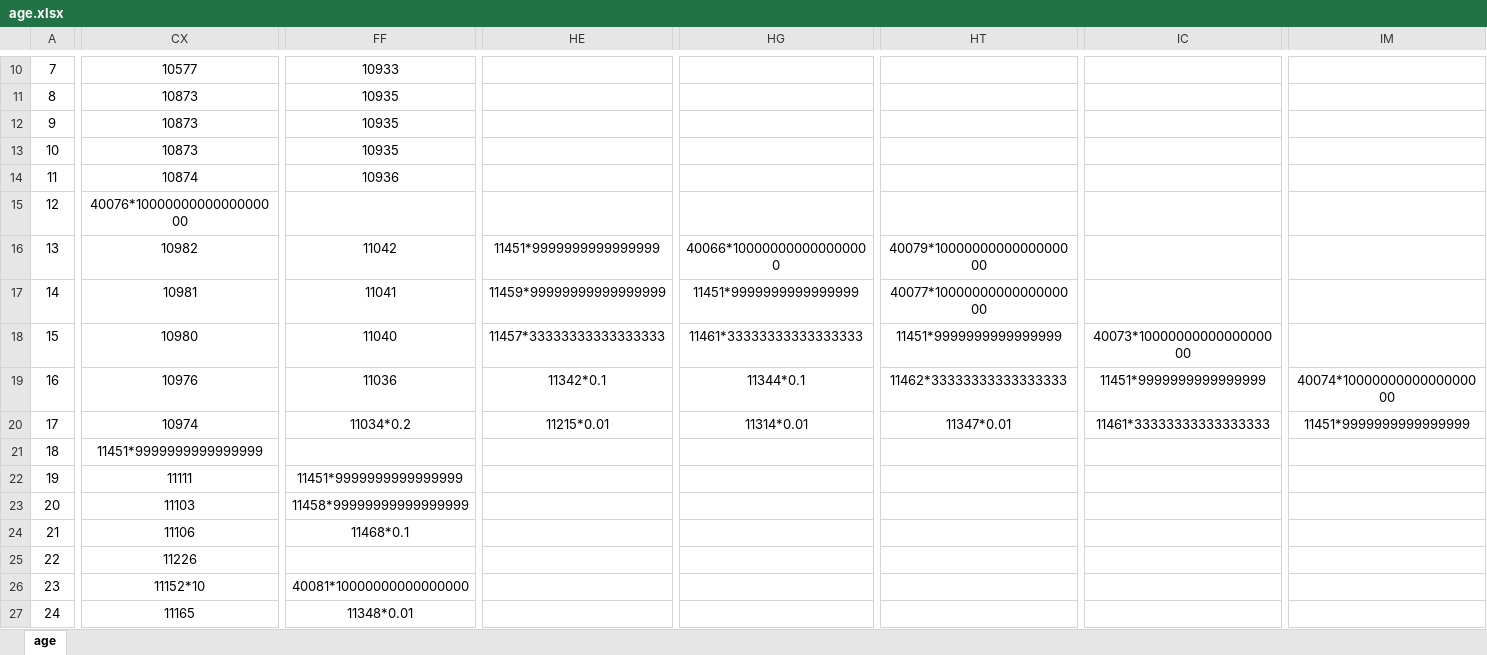
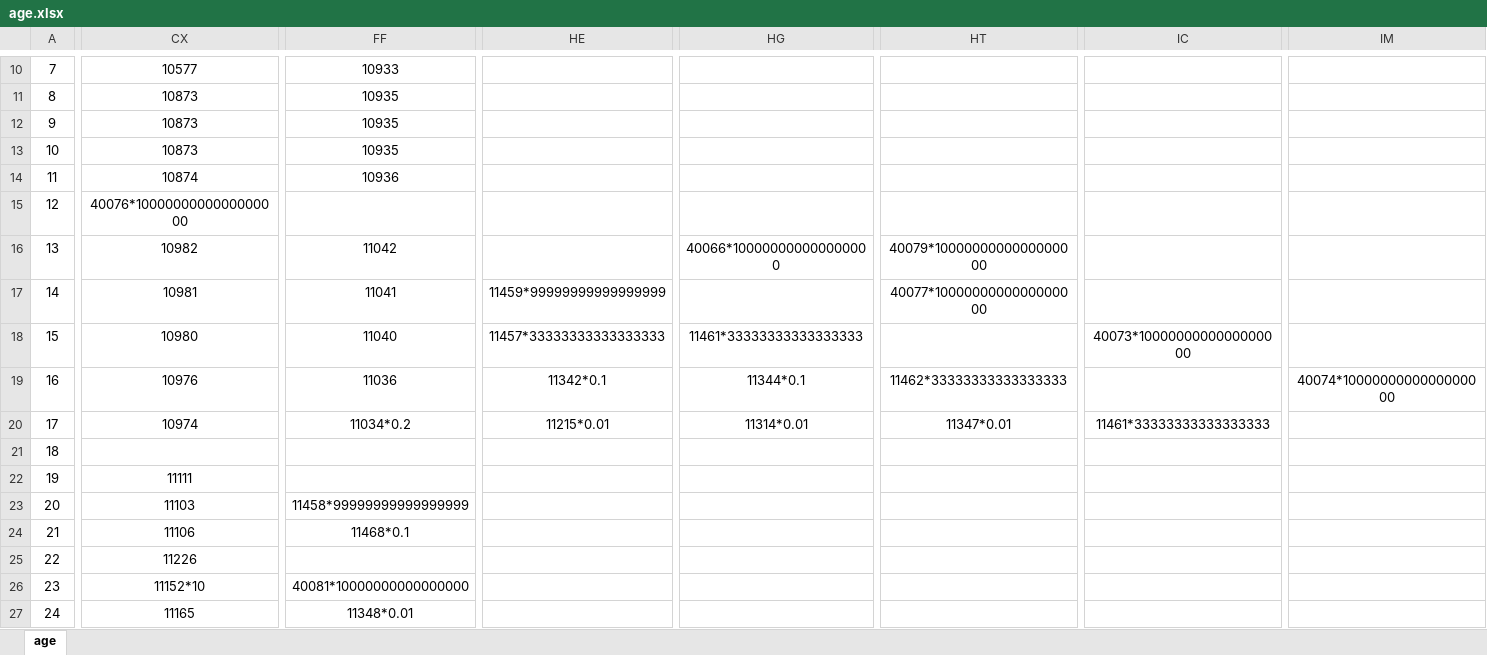
Before and after one commit to xiesean/lifeRestart, an Excel workbook: data/age.xlsx, sheet age, drawn as a sheet; only a part is shown, gaps mark what is left out; values as stored, in another font and other column widths than the file's, no borders; the diff covers the shown part only; the diff names each change by its address in the sheet, - before the commit and + after, or states it on an @@ line.

Commit message:
update data

```diff
--- a/data/age.xlsx (sheet age)
+++ b/data/age.xlsx (sheet age)
-HE16: 11451*9999999999999999
+HE16: (empty)
-HG17: 11451*9999999999999999
+HG17: (empty)
-HT18: 11451*9999999999999999
+HT18: (empty)
-IC19: 11451*9999999999999999
+IC19: (empty)
-IM20: 11451*9999999999999999
+IM20: (empty)
-CX21: 11451*9999999999999999
+CX21: (empty)
-FF22: 11451*9999999999999999
+FF22: (empty)
```
Also changed, not shown: 17 edited cells elsewhere in this sheet, 1 other file.
